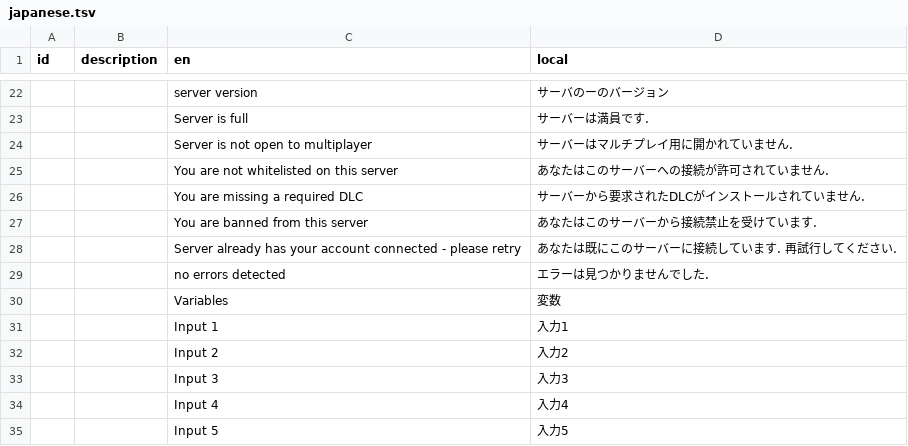
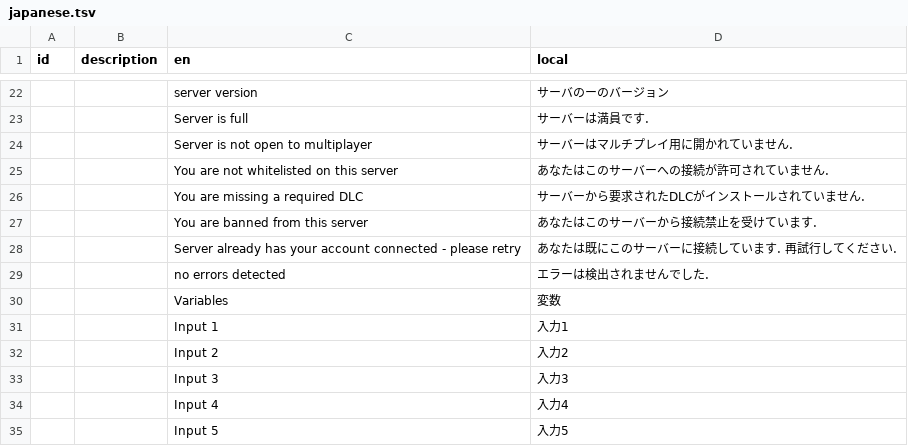
Before and after one commit to Gakuto1112/Stormworks-JapaneseTranslation, a TSV file: src/translation_data/japanese.tsv, drawn as a sheet; only a part is shown, gaps mark what is left out.

Commit message:
Update japanese.tsv
detectedの訳としては検出のほうが適切。
というかみつかる、だとゆるい表現のように感じられる

```diff
--- a/src/translation_data/japanese.tsv
+++ b/src/translation_data/japanese.tsv
@@ -28,3 +28,3 @@ id	description	en	local
 		Server already has your account connected - please retry	あなたは既にこのサーバーに接続しています. 再試行してください.
-		no errors detected	エラーは見つかりませんでした.
+		no errors detected	エラーは検出されませんでした.
 		Variables	変数
```
